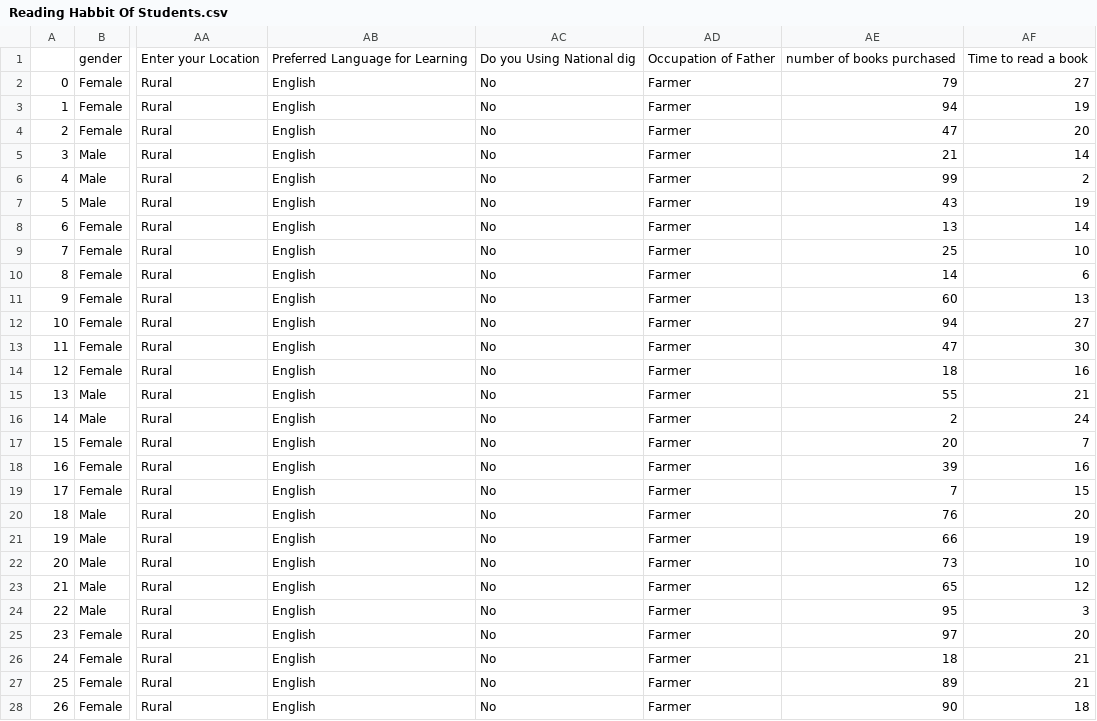
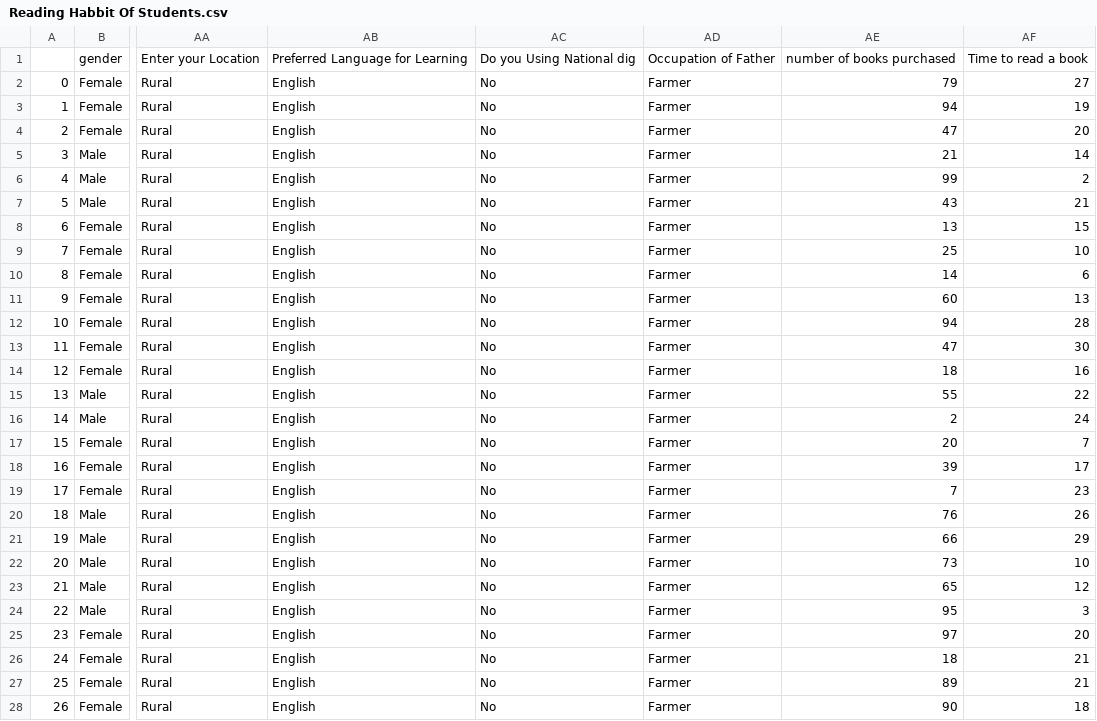
Before and after one commit to KhanhLy2909/DoAnTinHoc25-26, a CSV file: Reading Habbit Of Students.csv, drawn as a sheet; only a part is shown, gaps mark what is left out; the diff names each change by its address in the sheet, - before the commit and + after, or states it on an @@ line.

```diff
--- a/Reading Habbit Of Students.csv
+++ b/Reading Habbit Of Students.csv
-AF7: 19
+AF7: 21
-AF8: 14
+AF8: 15
-AF12: 27
+AF12: 28
-AF15: 21
+AF15: 22
-AF18: 16
+AF18: 17
-AF19: 15
+AF19: 23
-AF20: 20
+AF20: 26
-AF21: 19
+AF21: 29
```
Also changed, not shown: DoAnTinHoc_Ly_Winf/bin/Debug/Reading Habbit Of Students.csv, 12 other files.
